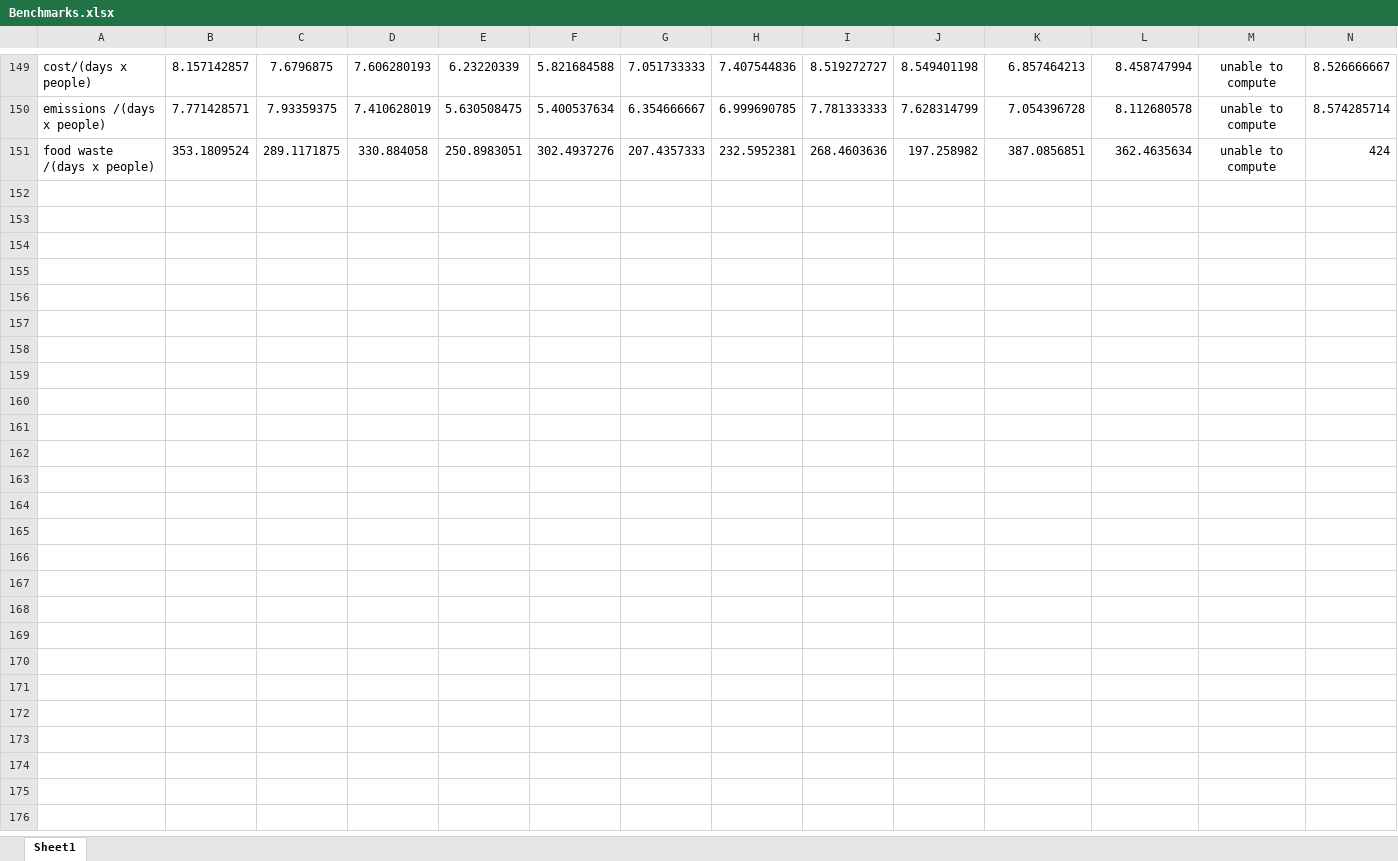
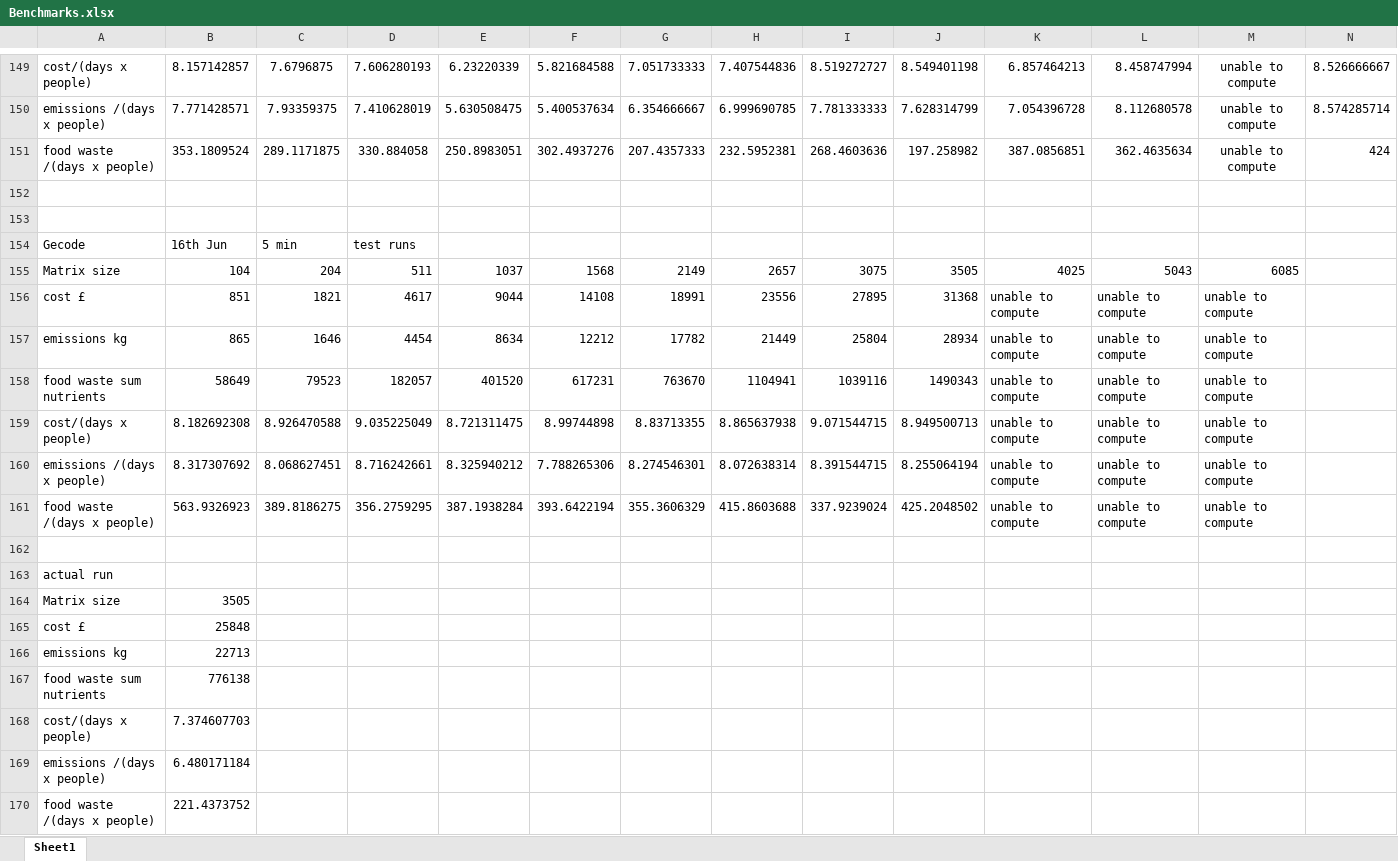
Before and after one commit to Sophie-Turner/Antarctic-Food-Optimisation, an Excel workbook: Documentation/Benchmarks.xlsx, sheet Sheet1, drawn as a sheet; only a part is shown, gaps mark what is left out; values as stored, in another font and other column widths than the file's, no borders; charts and pictures not drawn; rows hold the shown columns only; the diff names each change by its address in the sheet, - before the commit and + after, or states it on an @@ line.

Commit message:
Split data into batches according to max matrix size.

```diff
--- a/Documentation/Benchmarks.xlsx (sheet Sheet1)
+++ b/Documentation/Benchmarks.xlsx (sheet Sheet1)
+row 152: (empty)
+row 153: (empty)
+row 154: Gecode | 16th Jun | 5 min | test runs
+row 155: Matrix size | 104 | 204 | 511 | 1037 | 1568 | 2149 | 2657 | 3075 | 3505 | 4025 | 5043 | 6085
+row 156: cost £ | 851 | 1821 | 4617 | 9044 | 14108 | 18991 | 23556 | 27895 | 31368 | unable to compute | unable to compute | unable to compute
+row 157: emissions kg | 865 | 1646 | 4454 | 8634 | 12212 | 17782 | 21449 | 25804 | 28934 | unable to compute | unable to compute | unable to compute
+row 158: food waste sum nutrients | 58649 | 79523 | 182057 | 401520 | 617231 | 763670 | 1104941 | 1039116 | 1490343 | unable to compute | unable to compute | unable to compute
+row 159: cost/(days x people) | 8.182692308 | 8.926470588 | 9.035225049 | 8.721311475 | 8.99744898 | 8.83713355 | 8.865637938 | 9.071544715 | 8.949500713 | unable to compute | unable to compute | unable to compute
+row 160: emissions /(days x people) | 8.317307692 | 8.068627451 | 8.716242661 | 8.325940212 | 7.788265306 | 8.274546301 | 8.072638314 | 8.391544715 | 8.255064194 | unable to compute | unable to compute | unable to compute
+row 161: food waste /(days x people) | 563.9326923 | 389.8186275 | 356.2759295 | 387.1938284 | 393.6422194 | 355.3606329 | 415.8603688 | 337.9239024 | 425.2048502 | unable to compute | unable to compute | unable to compute
+row 162: (empty)
+row 163: actual run
+row 164: Matrix size | 3505
+row 165: cost £ | 25848
+row 166: emissions kg | 22713
+row 167: food waste sum nutrients | 776138
+row 168: cost/(days x people) | 7.374607703
+row 169: emissions /(days x people) | 6.480171184
+row 170: food waste /(days x people) | 221.4373752
```
Also changed, not shown: 28 other files.
